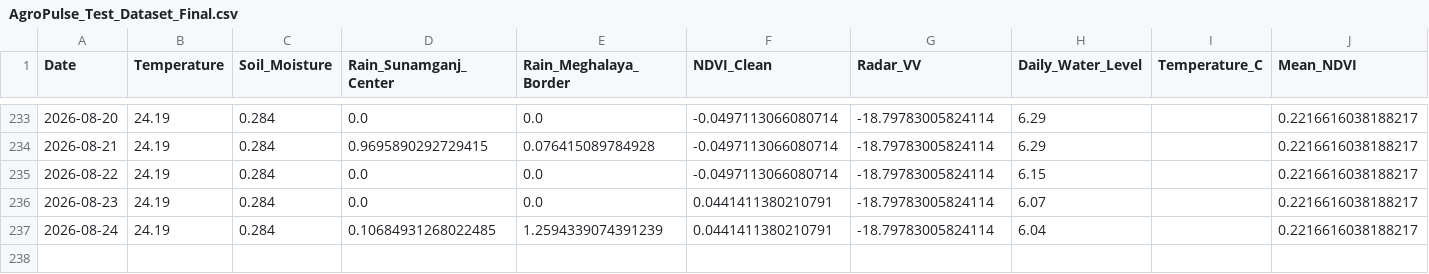
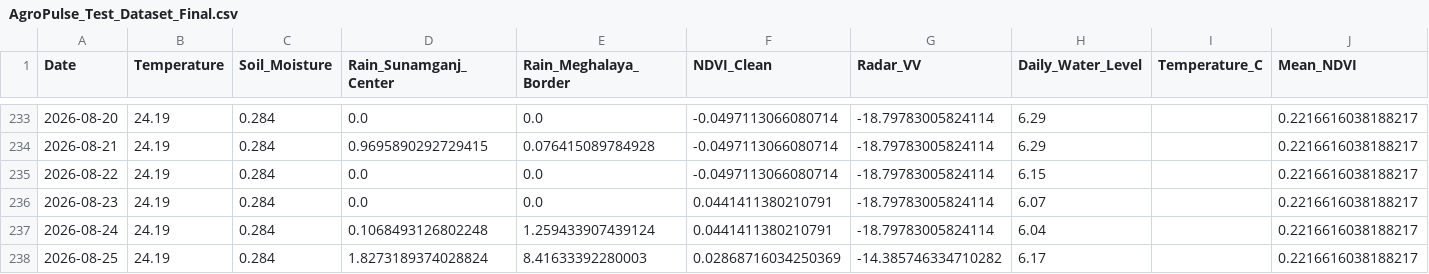
Before and after one commit to bappyBDN/AgroPulse-BD, a CSV file: AgroPulse_Test_Dataset_Final.csv, drawn as a sheet; only a part is shown, gaps mark what is left out.

```diff
--- a/AgroPulse_Test_Dataset_Final.csv
+++ b/AgroPulse_Test_Dataset_Final.csv
@@ -236,2 +236,3 @@ Date,Temperature,Soil_Moisture,Rain_Sunamganj_Center,Rain_Meghalaya_Border,NDVI_
 2026-08-23,24.19,0.284,0.0,0.0,0.0441411380210791,-18.79783005824114,6.07,,0.2216616038188217
-2026-08-24,24.19,0.284,0.10684931268022485,1.2594339074391239,0.0441411380210791,-18.79783005824114,6.04,,0.2216616038188217
+2026-08-24,24.19,0.284,0.1068493126802248,1.259433907439124,0.0441411380210791,-18.79783005824114,6.04,,0.2216616038188217
+2026-08-25,24.19,0.284,1.8273189374028824,8.41633392280003,0.02868716034250369,-14.385746334710282,6.17,,0.2216616038188217
```
Also changed, not shown: Agro_pulsedataset(verified).csv.
